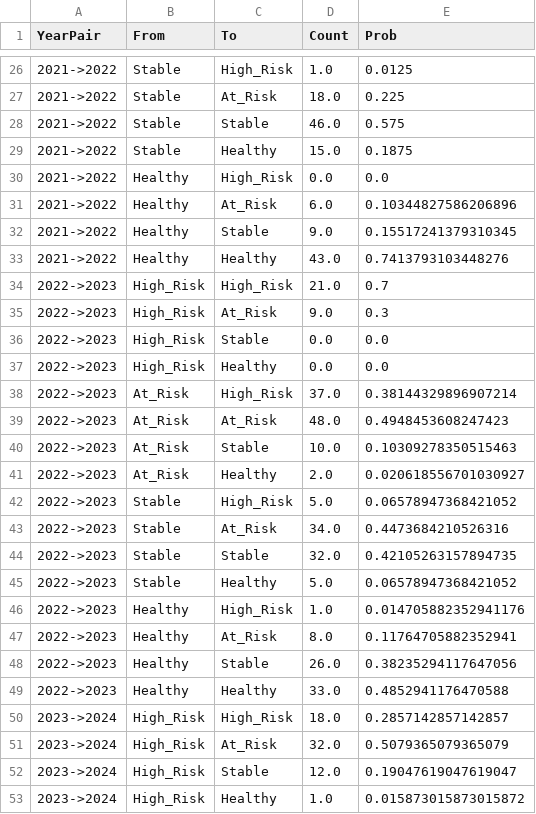
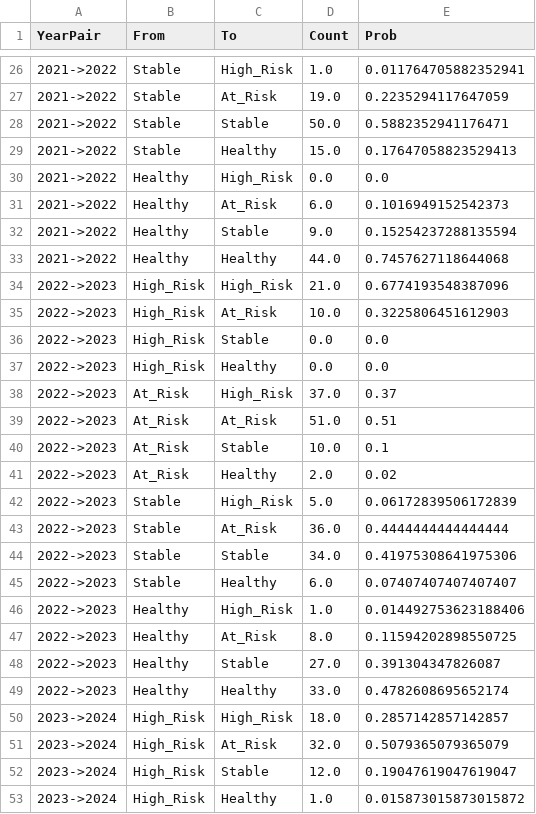
Before and after one commit to duyendm22414/FINANCIAL-STATE-TRACKER, a CSV file: outputs/tables/06D2_yearpair_transition_long.csv, drawn as a sheet; only a part is shown, gaps mark what is left out; the diff covers the shown part only.

```diff
--- a/outputs/tables/06D2_yearpair_transition_long.csv
+++ b/outputs/tables/06D2_yearpair_transition_long.csv
@@ -26,25 +26,25 @@
-2021->2022,Stable,High_Risk,1.0,0.0125
-2021->2022,Stable,At_Risk,18.0,0.225
-2021->2022,Stable,Stable,46.0,0.575
-2021->2022,Stable,Healthy,15.0,0.1875
+2021->2022,Stable,High_Risk,1.0,0.011764705882352941
+2021->2022,Stable,At_Risk,19.0,0.2235294117647059
+2021->2022,Stable,Stable,50.0,0.5882352941176471
+2021->2022,Stable,Healthy,15.0,0.17647058823529413
 2021->2022,Healthy,High_Risk,0.0,0.0
-2021->2022,Healthy,At_Risk,6.0,0.10344827586206896
-2021->2022,Healthy,Stable,9.0,0.15517241379310345
-2021->2022,Healthy,Healthy,43.0,0.7413793103448276
-2022->2023,High_Risk,High_Risk,21.0,0.7
-2022->2023,High_Risk,At_Risk,9.0,0.3
+2021->2022,Healthy,At_Risk,6.0,0.1016949152542373
+2021->2022,Healthy,Stable,9.0,0.15254237288135594
+2021->2022,Healthy,Healthy,44.0,0.7457627118644068
+2022->2023,High_Risk,High_Risk,21.0,0.6774193548387096
+2022->2023,High_Risk,At_Risk,10.0,0.3225806451612903
 2022->2023,High_Risk,Stable,0.0,0.0
 2022->2023,High_Risk,Healthy,0.0,0.0
-2022->2023,At_Risk,High_Risk,37.0,0.38144329896907214
-2022->2023,At_Risk,At_Risk,48.0,0.4948453608247423
-2022->2023,At_Risk,Stable,10.0,0.10309278350515463
-2022->2023,At_Risk,Healthy,2.0,0.020618556701030927
-2022->2023,Stable,High_Risk,5.0,0.06578947368421052
-2022->2023,Stable,At_Risk,34.0,0.4473684210526316
-2022->2023,Stable,Stable,32.0,0.42105263157894735
-2022->2023,Stable,Healthy,5.0,0.06578947368421052
-2022->2023,Healthy,High_Risk,1.0,0.014705882352941176
-2022->2023,Healthy,At_Risk,8.0,0.11764705882352941
-2022->2023,Healthy,Stable,26.0,0.38235294117647056
-2022->2023,Healthy,Healthy,33.0,0.4852941176470588
+2022->2023,At_Risk,High_Risk,37.0,0.37
+2022->2023,At_Risk,At_Risk,51.0,0.51
+2022->2023,At_Risk,Stable,10.0,0.1
+2022->2023,At_Risk,Healthy,2.0,0.02
+2022->2023,Stable,High_Risk,5.0,0.06172839506172839
+2022->2023,Stable,At_Risk,36.0,0.4444444444444444
+2022->2023,Stable,Stable,34.0,0.41975308641975306
+2022->2023,Stable,Healthy,6.0,0.07407407407407407
+2022->2023,Healthy,High_Risk,1.0,0.014492753623188406
+2022->2023,Healthy,At_Risk,8.0,0.11594202898550725
+2022->2023,Healthy,Stable,27.0,0.391304347826087
+2022->2023,Healthy,Healthy,33.0,0.4782608695652174
 2023->2024,High_Risk,High_Risk,18.0,0.2857142857142857
```
Also changed, not shown: 51 edited cells elsewhere in this file, outputs/tables/05B_industry_year_benchmarks.csv, outputs/tables/05E_ml_cluster_labels.csv, 32 other files.
